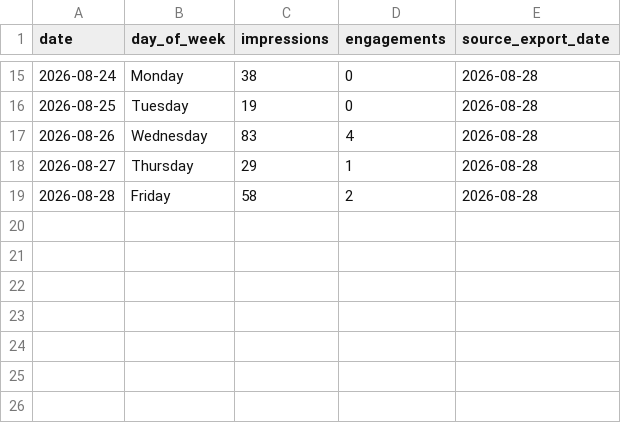
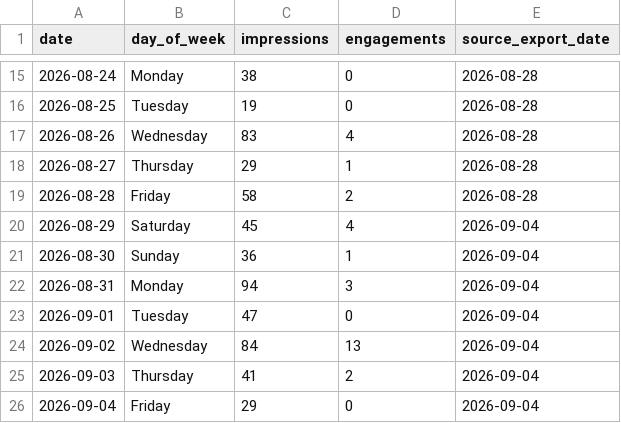
Before and after one commit to Synnovatia/Synnovatia-AIOS, a CSV file: data/linkedin-metrics/daily-engagement.csv, drawn as a sheet; only a part is shown, gaps mark what is left out; the diff names each change by its address in the sheet, - before the commit and + after, or states it on an @@ line.

```diff
--- a/data/linkedin-metrics/daily-engagement.csv
+++ b/data/linkedin-metrics/daily-engagement.csv
+row 20: 2026-08-29 | Saturday | 45 | 4 | 2026-09-04
+row 21: 2026-08-30 | Sunday | 36 | 1 | 2026-09-04
+row 22: 2026-08-31 | Monday | 94 | 3 | 2026-09-04
+row 23: 2026-09-01 | Tuesday | 47 | 0 | 2026-09-04
+row 24: 2026-09-02 | Wednesday | 84 | 13 | 2026-09-04
+row 25: 2026-09-03 | Thursday | 41 | 2 | 2026-09-04
+row 26: 2026-09-04 | Friday | 29 | 0 | 2026-09-04
```
Also changed, not shown: data/linkedin-metrics/log.csv, data/linkedin-metrics/post-performance.csv, 7 other files.
